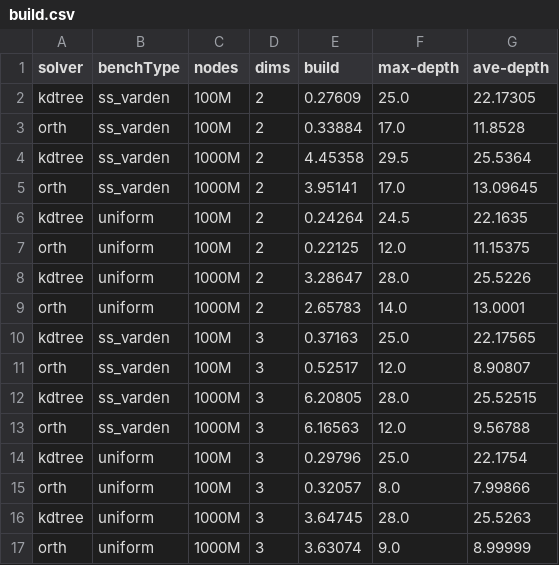
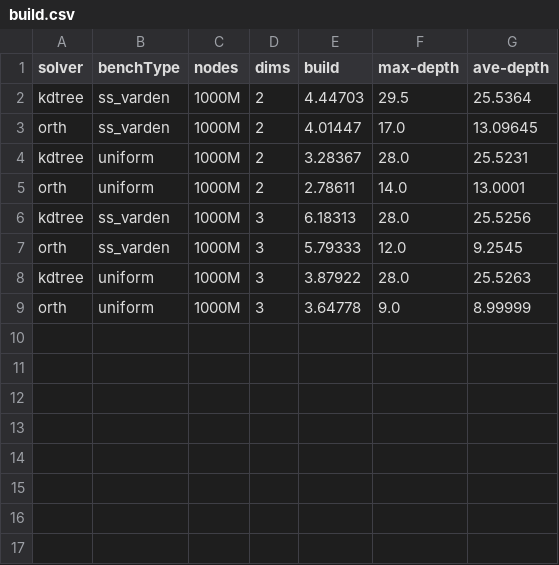
Before and after one commit to ucrparlay/SpaceTreeLib, a CSV file: script/data/build.csv, drawn as a sheet.

```diff
--- a/script/data/build.csv
+++ b/script/data/build.csv
@@ -1,17 +1,9 @@
 solver,benchType,nodes,dims,build,max-depth,ave-depth
-kdtree,ss_varden,100M,2,0.27609,25.0,22.17305
-orth,ss_varden,100M,2,0.33884,17.0,11.8528
-kdtree,ss_varden,1000M,2,4.45358,29.5,25.5364
-orth,ss_varden,1000M,2,3.95141,17.0,13.09645
-kdtree,uniform,100M,2,0.24264,24.5,22.1635
-orth,uniform,100M,2,0.22125,12.0,11.15375
-kdtree,uniform,1000M,2,3.28647,28.0,25.5226
-orth,uniform,1000M,2,2.65783,14.0,13.0001
-kdtree,ss_varden,100M,3,0.37163,25.0,22.17565
-orth,ss_varden,100M,3,0.52517,12.0,8.90807
-kdtree,ss_varden,1000M,3,6.20805,28.0,25.52515
-orth,ss_varden,1000M,3,6.16563,12.0,9.56788
-kdtree,uniform,100M,3,0.29796,25.0,22.1754
-orth,uniform,100M,3,0.32057,8.0,7.99866
-kdtree,uniform,1000M,3,3.64745,28.0,25.5263
-orth,uniform,1000M,3,3.63074,9.0,8.99999
+kdtree,ss_varden,1000M,2,4.44703,29.5,25.5364
+orth,ss_varden,1000M,2,4.01447,17.0,13.09645
+kdtree,uniform,1000M,2,3.28367,28.0,25.5231
+orth,uniform,1000M,2,2.78611,14.0,13.0001
+kdtree,ss_varden,1000M,3,6.18313,28.0,25.5256
+orth,ss_varden,1000M,3,5.79333,12.0,9.2545
+kdtree,uniform,1000M,3,3.87922,28.0,25.5263
+orth,uniform,1000M,3,3.64778,9.0,8.99999
```
Also changed, not shown: script/data/count.csv, script/data/insert.csv, 12 other files.
